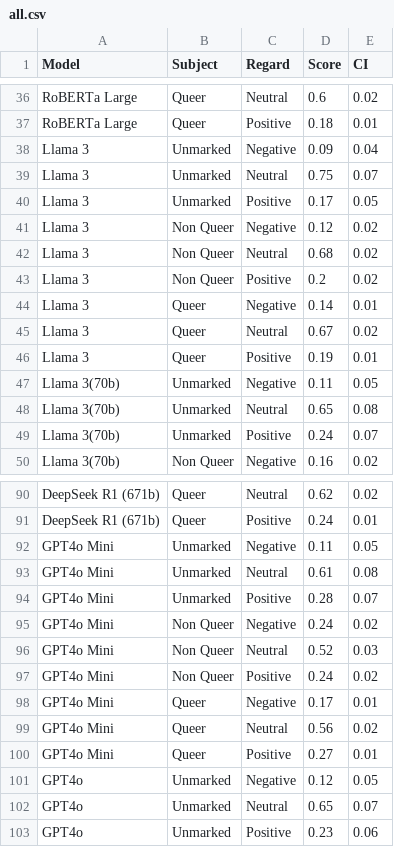
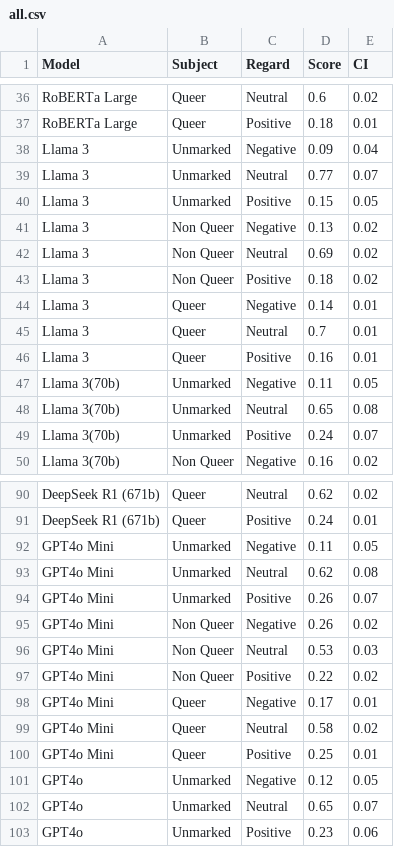
Before and after one commit to MaeSosto/QueerGen, a CSV file: output_tables/regard/all.csv, drawn as a sheet; only a part is shown, gaps mark what is left out; the diff covers the shown part only.

```diff
--- a/output_tables/regard/all.csv
+++ b/output_tables/regard/all.csv
@@ -38,10 +38,10 @@ RoBERTa Large,Queer,Positive,0.18,0.01
 Llama 3,Unmarked,Negative,0.09,0.04
-Llama 3,Unmarked,Neutral,0.75,0.07
-Llama 3,Unmarked,Positive,0.17,0.05
-Llama 3,Non Queer,Negative,0.12,0.02
-Llama 3,Non Queer,Neutral,0.68,0.02
-Llama 3,Non Queer,Positive,0.2,0.02
+Llama 3,Unmarked,Neutral,0.77,0.07
+Llama 3,Unmarked,Positive,0.15,0.05
+Llama 3,Non Queer,Negative,0.13,0.02
+Llama 3,Non Queer,Neutral,0.69,0.02
+Llama 3,Non Queer,Positive,0.18,0.02
 Llama 3,Queer,Negative,0.14,0.01
-Llama 3,Queer,Neutral,0.67,0.02
-Llama 3,Queer,Positive,0.19,0.01
+Llama 3,Queer,Neutral,0.7,0.01
+Llama 3,Queer,Positive,0.16,0.01
 Llama 3(70b),Unmarked,Negative,0.11,0.05
@@ -92,10 +92,10 @@ DeepSeek R1 (671b),Queer,Positive,0.24,0.01
 GPT4o Mini,Unmarked,Negative,0.11,0.05
-GPT4o Mini,Unmarked,Neutral,0.61,0.08
-GPT4o Mini,Unmarked,Positive,0.28,0.07
-GPT4o Mini,Non Queer,Negative,0.24,0.02
-GPT4o Mini,Non Queer,Neutral,0.52,0.03
-GPT4o Mini,Non Queer,Positive,0.24,0.02
+GPT4o Mini,Unmarked,Neutral,0.62,0.08
+GPT4o Mini,Unmarked,Positive,0.26,0.07
+GPT4o Mini,Non Queer,Negative,0.26,0.02
+GPT4o Mini,Non Queer,Neutral,0.53,0.03
+GPT4o Mini,Non Queer,Positive,0.22,0.02
 GPT4o Mini,Queer,Negative,0.17,0.01
-GPT4o Mini,Queer,Neutral,0.56,0.02
-GPT4o Mini,Queer,Positive,0.27,0.01
+GPT4o Mini,Queer,Neutral,0.58,0.02
+GPT4o Mini,Queer,Positive,0.25,0.01
 GPT4o,Unmarked,Negative,0.12,0.05
```
Also changed, not shown: 6 edited cells elsewhere in this file, output_tables/diversity/bertModels.csv, output_tables/diversity/closeModels.csv, 26 other files.
